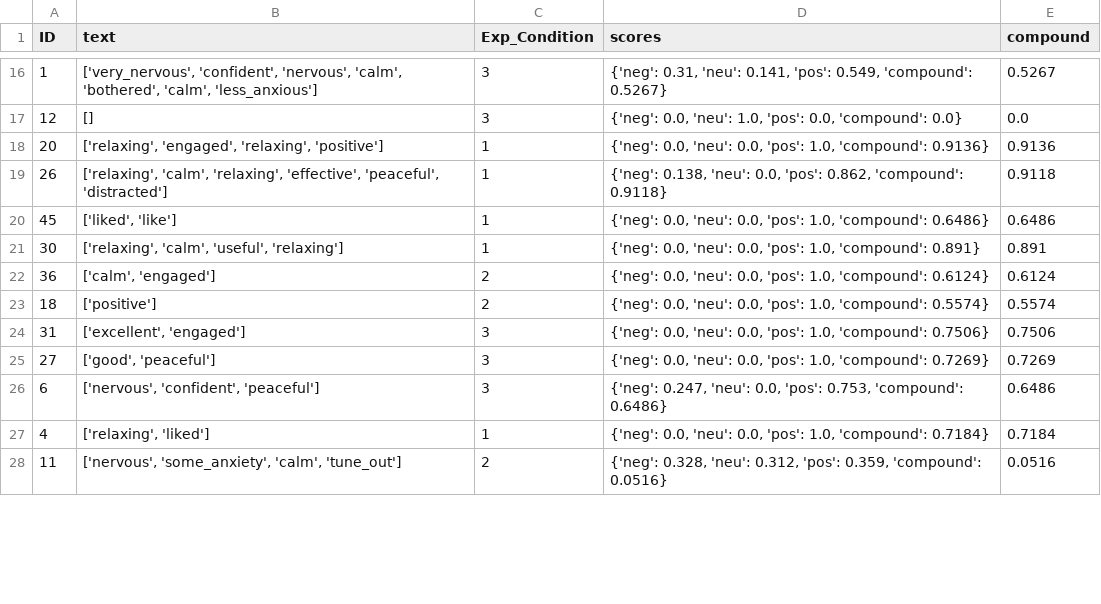
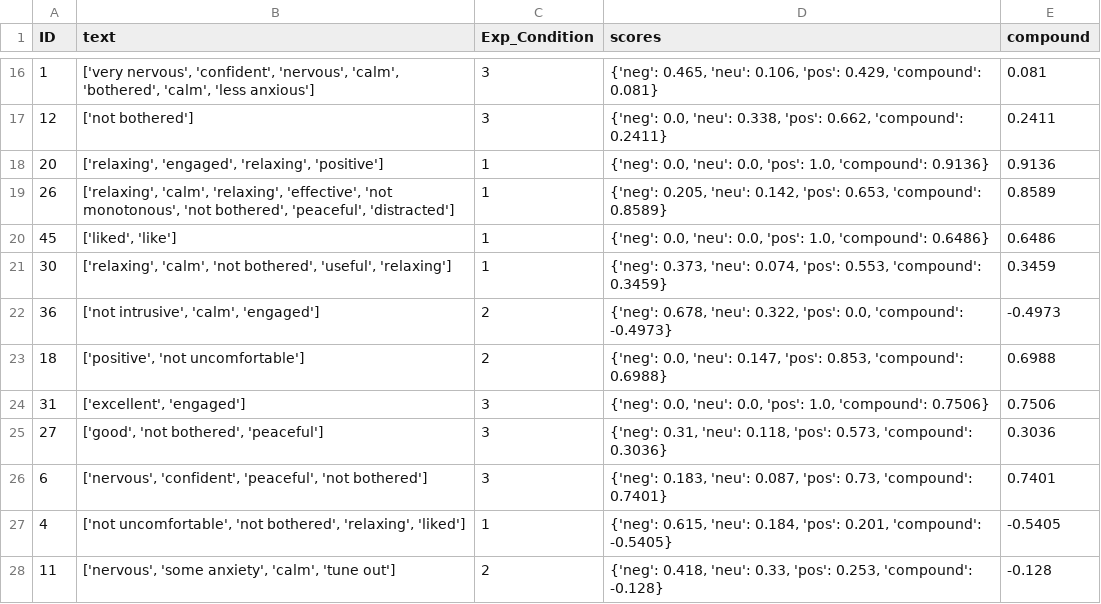
Before and after one commit to arsandru/flow_semantic, a CSV file: sentiment/vader_sentiment_emotional_only.csv, drawn as a sheet; only a part is shown, gaps mark what is left out; the diff covers the shown part only.

Commit message:
update sentiment to not remove not_words and clean '_' from text

```diff
--- a/sentiment/vader_sentiment_emotional_only.csv
+++ b/sentiment/vader_sentiment_emotional_only.csv
@@ -16,13 +16,13 @@ ID,text,Exp_Condition,scores,compound
-1,"['very_nervous', 'confident', 'nervous', 'calm', 'bothered', 'calm', 'less_anxious']",3,"{'neg': 0.31, 'neu': 0.141, 'pos': 0.549, 'compound': 0.5267}",0.5267
-12,[],3,"{'neg': 0.0, 'neu': 1.0, 'pos': 0.0, 'compound': 0.0}",0.0
+1,"['very nervous', 'confident', 'nervous', 'calm', 'bothered', 'calm', 'less anxious']",3,"{'neg': 0.465, 'neu': 0.106, 'pos': 0.429, 'compound': 0.081}",0.081
+12,['not bothered'],3,"{'neg': 0.0, 'neu': 0.338, 'pos': 0.662, 'compound': 0.2411}",0.2411
 20,"['relaxing', 'engaged', 'relaxing', 'positive']",1,"{'neg': 0.0, 'neu': 0.0, 'pos': 1.0, 'compound': 0.9136}",0.9136
-26,"['relaxing', 'calm', 'relaxing', 'effective', 'peaceful', 'distracted']",1,"{'neg': 0.138, 'neu': 0.0, 'pos': 0.862, 'compound': 0.9118}",0.9118
+26,"['relaxing', 'calm', 'relaxing', 'effective', 'not monotonous', 'not bothered', 'peaceful', 'distracted']",1,"{'neg': 0.205, 'neu': 0.142, 'pos': 0.653, 'compound': 0.8589}",0.8589
 45,"['liked', 'like']",1,"{'neg': 0.0, 'neu': 0.0, 'pos': 1.0, 'compound': 0.6486}",0.6486
-30,"['relaxing', 'calm', 'useful', 'relaxing']",1,"{'neg': 0.0, 'neu': 0.0, 'pos': 1.0, 'compound': 0.891}",0.891
-36,"['calm', 'engaged']",2,"{'neg': 0.0, 'neu': 0.0, 'pos': 1.0, 'compound': 0.6124}",0.6124
-18,['positive'],2,"{'neg': 0.0, 'neu': 0.0, 'pos': 1.0, 'compound': 0.5574}",0.5574
+30,"['relaxing', 'calm', 'not bothered', 'useful', 'relaxing']",1,"{'neg': 0.373, 'neu': 0.074, 'pos': 0.553, 'compound': 0.3459}",0.3459
+36,"['not intrusive', 'calm', 'engaged']",2,"{'neg': 0.678, 'neu': 0.322, 'pos': 0.0, 'compound': -0.4973}",-0.4973
+18,"['positive', 'not uncomfortable']",2,"{'neg': 0.0, 'neu': 0.147, 'pos': 0.853, 'compound': 0.6988}",0.6988
 31,"['excellent', 'engaged']",3,"{'neg': 0.0, 'neu': 0.0, 'pos': 1.0, 'compound': 0.7506}",0.7506
-27,"['good', 'peaceful']",3,"{'neg': 0.0, 'neu': 0.0, 'pos': 1.0, 'compound': 0.7269}",0.7269
-6,"['nervous', 'confident', 'peaceful']",3,"{'neg': 0.247, 'neu': 0.0, 'pos': 0.753, 'compound': 0.6486}",0.6486
-4,"['relaxing', 'liked']",1,"{'neg': 0.0, 'neu': 0.0, 'pos': 1.0, 'compound': 0.7184}",0.7184
-11,"['nervous', 'some_anxiety', 'calm', 'tune_out']",2,"{'neg': 0.328, 'neu': 0.312, 'pos': 0.359, 'compound': 0.0516}",0.0516
+27,"['good', 'not bothered', 'peaceful']",3,"{'neg': 0.31, 'neu': 0.118, 'pos': 0.573, 'compound': 0.3036}",0.3036
+6,"['nervous', 'confident', 'peaceful', 'not bothered']",3,"{'neg': 0.183, 'neu': 0.087, 'pos': 0.73, 'compound': 0.7401}",0.7401
+4,"['not uncomfortable',  'not bothered', 'relaxing', 'liked']",1,"{'neg': 0.615, 'neu': 0.184, 'pos': 0.201, 'compound': -0.5405}",-0.5405
+11,"['nervous', 'some anxiety', 'calm', 'tune out']",2,"{'neg': 0.418, 'neu': 0.33, 'pos': 0.253, 'compound': -0.128}",-0.128
```
Also changed, not shown: 48 edited cells elsewhere in this file, sentiment/coefficients_compound_cr2.csv, sentiment/coefficients_sentiment_cr2.csv, 8 other files.
